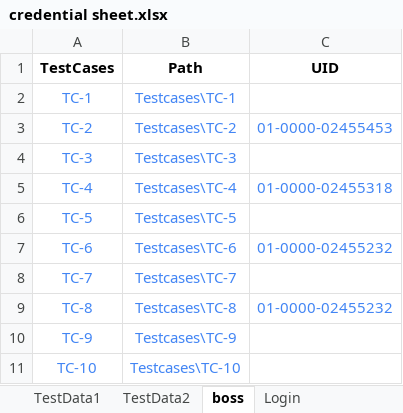
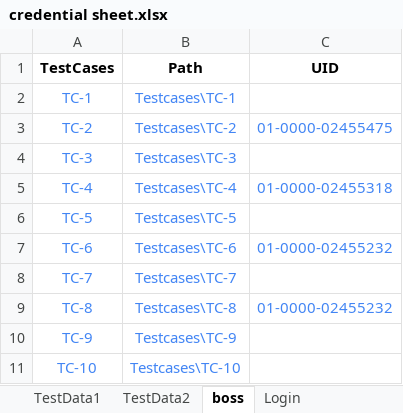
Before and after one commit to Guruverma1/Guruverma1, an Excel workbook: UiPath/M3TECH_POC-integrated/M3TECH_POC-integrated/Config/credential sheet.xlsx, sheet boss, drawn as a sheet; values as stored, in another font and other column widths than the file's, no borders; charts and pictures not drawn; the diff names each change by its address in the sheet, - before the commit and + after, or states it on an @@ line.

```diff
--- a/UiPath/M3TECH_POC-integrated/M3TECH_POC-integrated/Config/credential sheet.xlsx (sheet boss)
+++ b/UiPath/M3TECH_POC-integrated/M3TECH_POC-integrated/Config/credential sheet.xlsx (sheet boss)
-C3 (UID): 01-0000-02455453
+C3 (UID): 01-0000-02455475
```
Also changed, not shown: 1 other file.
